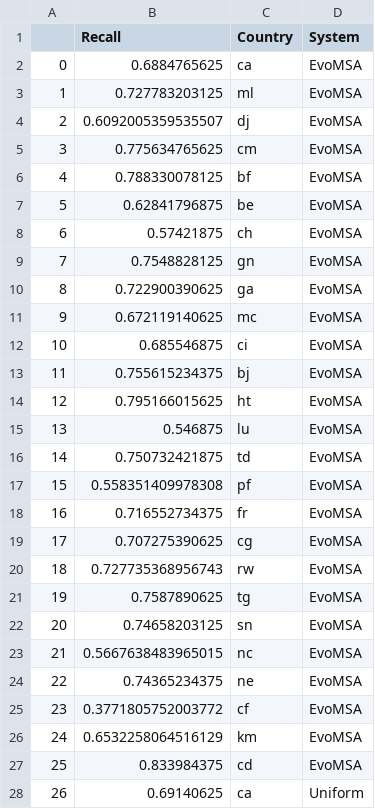
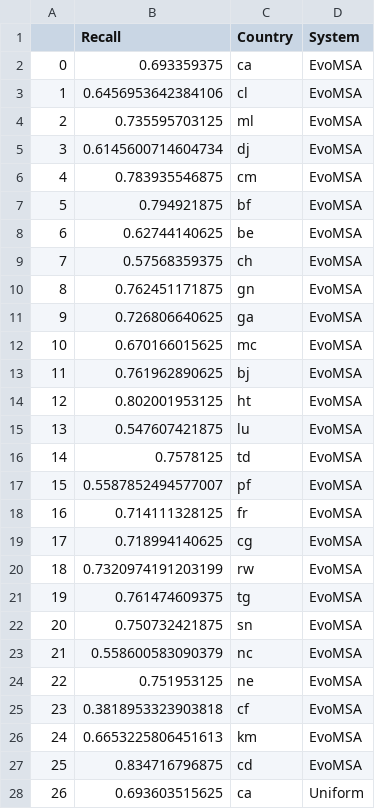
Before and after one commit to INGEOTEC/dialectid, a CSV file: quarto/data/fr-recall.csv, drawn as a sheet; only a part is shown; removed rows and columns are numbered as before the commit, all else as after; the diff covers the shown part only; the diff names each change by its address in the sheet, - before the commit and + after, or states it on an @@ line.

```diff
--- a/quarto/data/fr-recall.csv
+++ b/quarto/data/fr-recall.csv
-B2 (Recall): 0.6884765625
+B2 (Recall): 0.693359375
+row 3: 1 | 0.6456953642384106 | cl | EvoMSA
@@ column A renumbered between rows 4 and 38 @@
-B4 (Recall): 0.727783203125
+B4 (Recall): 0.735595703125
-B5 (Recall): 0.6092005359535507
+B5 (Recall): 0.6145600714604734
-B6 (Recall): 0.775634765625
+B6 (Recall): 0.783935546875
-B7 (Recall): 0.788330078125
+B7 (Recall): 0.794921875
-B8 (Recall): 0.62841796875
+B8 (Recall): 0.62744140625
-B9 (Recall): 0.57421875
+B9 (Recall): 0.57568359375
-B10 (Recall): 0.7548828125
+B10 (Recall): 0.762451171875
-B11 (Recall): 0.722900390625
+B11 (Recall): 0.726806640625
-B12 (Recall): 0.672119140625
+B12 (Recall): 0.670166015625
-row 12: 10 | 0.685546875 | ci | EvoMSA
-B13 (Recall): 0.755615234375
+B13 (Recall): 0.761962890625
-B14 (Recall): 0.795166015625
+B14 (Recall): 0.802001953125
-B15 (Recall): 0.546875
+B15 (Recall): 0.547607421875
-B16 (Recall): 0.750732421875
+B16 (Recall): 0.7578125
-B17 (Recall): 0.558351409978308
+B17 (Recall): 0.5587852494577007
-B18 (Recall): 0.716552734375
+B18 (Recall): 0.714111328125
-B19 (Recall): 0.707275390625
+B19 (Recall): 0.718994140625
-B20 (Recall): 0.727735368956743
+B20 (Recall): 0.7320974191203199
-B21 (Recall): 0.7587890625
+B21 (Recall): 0.761474609375
-B22 (Recall): 0.74658203125
+B22 (Recall): 0.750732421875
-B23 (Recall): 0.5667638483965015
+B23 (Recall): 0.558600583090379
-B24 (Recall): 0.74365234375
+B24 (Recall): 0.751953125
-B25 (Recall): 0.3771805752003772
+B25 (Recall): 0.3818953323903818
-B26 (Recall): 0.6532258064516129
+B26 (Recall): 0.6653225806451613
-B27 (Recall): 0.833984375
+B27 (Recall): 0.834716796875
-B28 (Recall): 0.69140625
+B28 (Recall): 0.693603515625
```
Also changed, not shown: 27 added rows, 1 removed row and 24 edited cells elsewhere in this file, quarto/data/ar-recall.csv, quarto/data/en-recall.csv, 4 other files.
